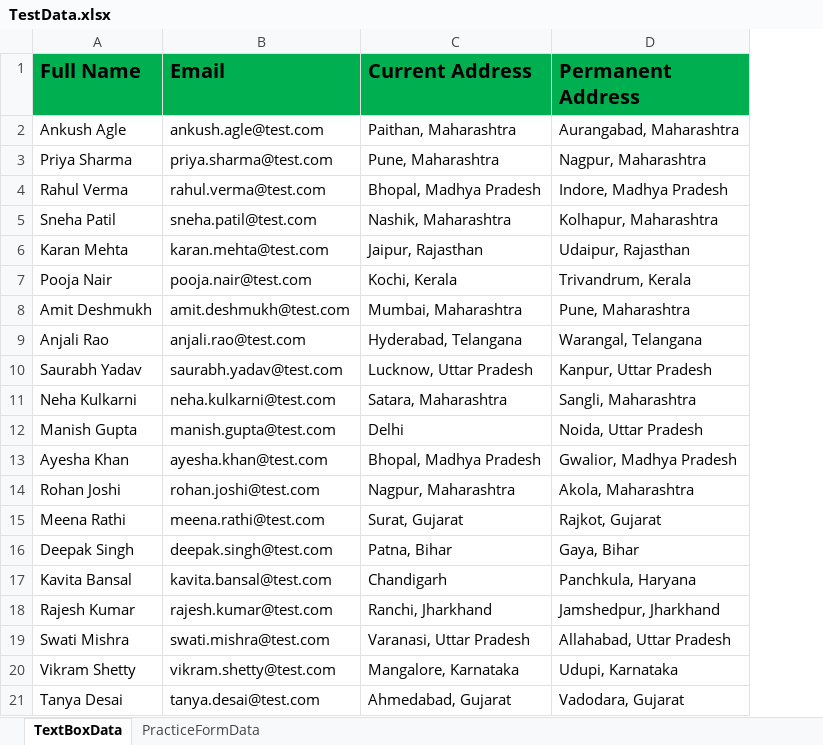
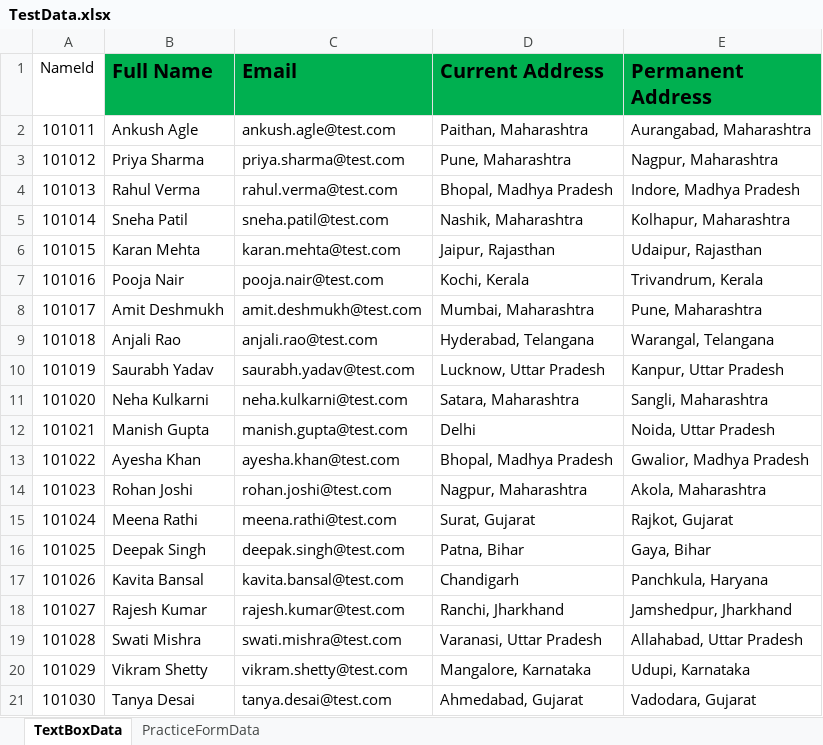
Before and after one commit to AnkushAgle/DemoFrameWork, an Excel workbook: ExcelFiles/TestData.xlsx, sheet TextBoxData, drawn as a sheet; values as stored, in another font and other column widths than the file's, no borders; the diff names each change by its address in the sheet, - before the commit and + after, or states it on an @@ line.

```diff
--- a/ExcelFiles/TestData.xlsx (sheet TextBoxData)
+++ b/ExcelFiles/TestData.xlsx (sheet TextBoxData)
+column A (NameId), rows 2-21: 101011 | 101012 | 101013 | 101014 | 101015 | 101016 | 101017 | 101018 | 101019 | 101020 | 101021 | 101022 | 101023 | 101024 | 101025 | 101026 | 101027 | 101028 | 101029 | 101030
```
Also changed, not shown: sheet PracticeFormData, ExcelFiles/LOGIN.xlsx, 11 other files.
